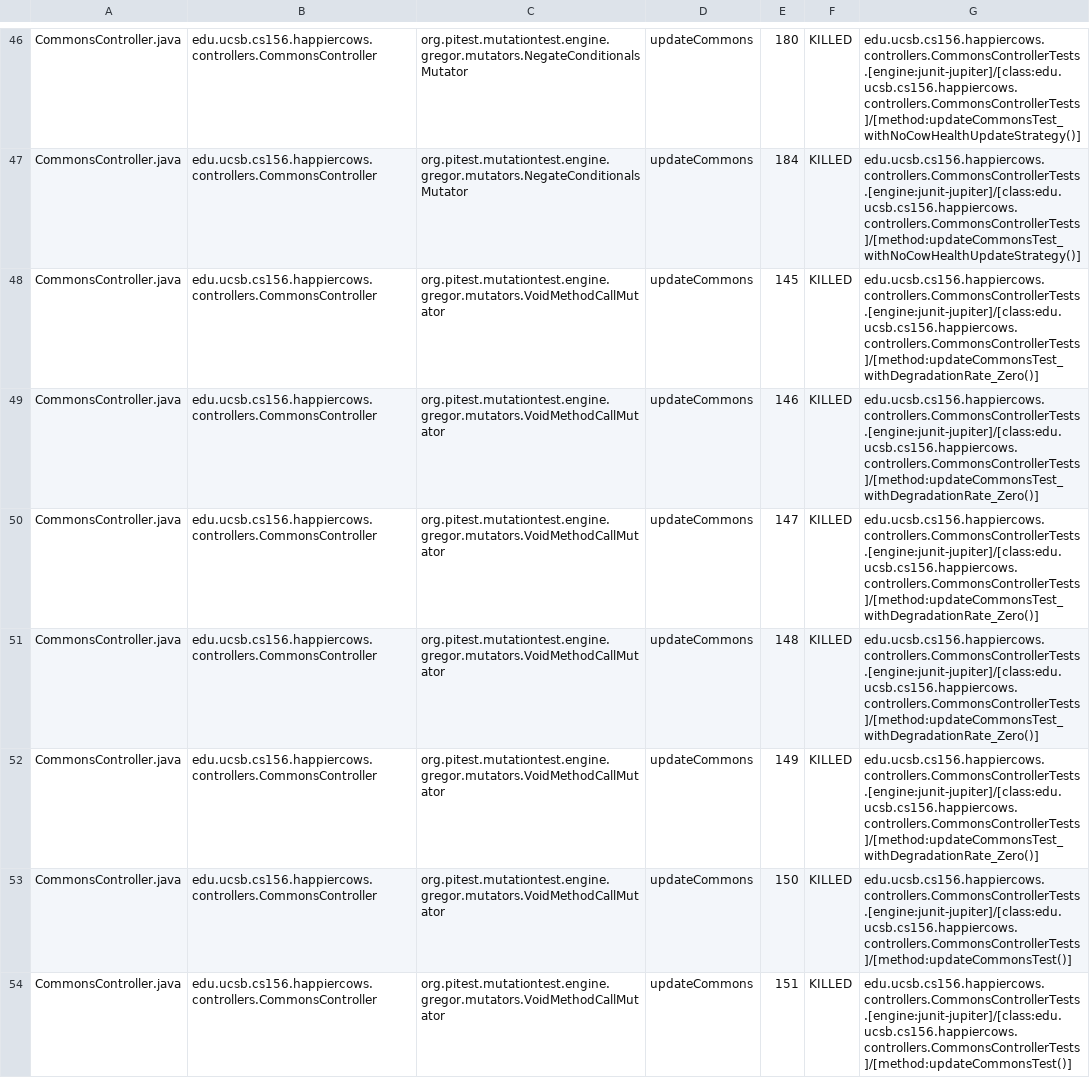
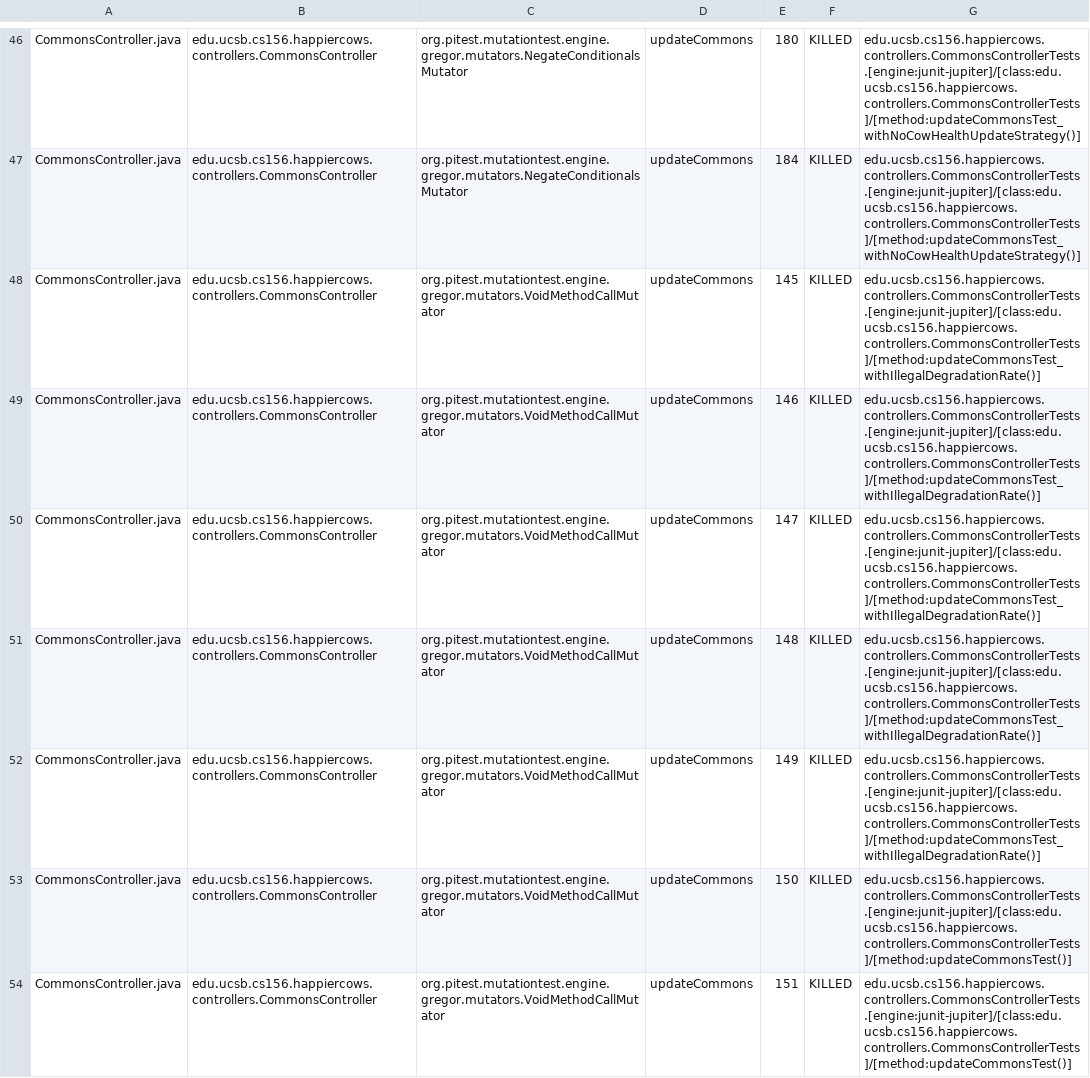
Before and after one commit to ucsb-cs156-f24/proj-happycows-f24-11, a CSV file: prs/28/pitest/mutations.csv, drawn as a sheet; only a part is shown, gaps mark what is left out; the diff covers the shown part only.

Commit message:
Deploying to gh-pages from @ ucsb-cs156-f24/proj-happycows-f24-11@b3fc7aa2888a1a19dfba0befe4affe38ea4166f6 🚀

```diff
--- a/prs/28/pitest/mutations.csv
+++ b/prs/28/pitest/mutations.csv
@@ -47,7 +47,7 @@ CommonsController.java,edu.ucsb.cs156.happiercows.controllers.CommonsController,
 CommonsController.java,edu.ucsb.cs156.happiercows.controllers.CommonsController,org.pitest.mutationtest.engine.gregor.mutators.NegateConditionalsMutator,updateCommons,184,KILLED,edu.ucsb.cs156.happiercows.controllers.CommonsControllerTests.[engine:junit-jupiter]/[class:edu.ucsb.cs156.happiercows.controllers.CommonsControllerTests]/[method:updateCommonsTest_withNoCowHealthUpdateStrategy()]
-CommonsController.java,edu.ucsb.cs156.happiercows.controllers.CommonsController,org.pitest.mutationtest.engine.gregor.mutators.VoidMethodCallMutator,updateCommons,145,KILLED,edu.ucsb.cs156.happiercows.controllers.CommonsControllerTests.[engine:junit-jupiter]/[class:edu.ucsb.cs156.happiercows.controllers.CommonsControllerTests]/[method:updateCommonsTest_withDegradationRate_Zero()]
-CommonsController.java,edu.ucsb.cs156.happiercows.controllers.CommonsController,org.pitest.mutationtest.engine.gregor.mutators.VoidMethodCallMutator,updateCommons,146,KILLED,edu.ucsb.cs156.happiercows.controllers.CommonsControllerTests.[engine:junit-jupiter]/[class:edu.ucsb.cs156.happiercows.controllers.CommonsControllerTests]/[method:updateCommonsTest_withDegradationRate_Zero()]
-CommonsController.java,edu.ucsb.cs156.happiercows.controllers.CommonsController,org.pitest.mutationtest.engine.gregor.mutators.VoidMethodCallMutator,updateCommons,147,KILLED,edu.ucsb.cs156.happiercows.controllers.CommonsControllerTests.[engine:junit-jupiter]/[class:edu.ucsb.cs156.happiercows.controllers.CommonsControllerTests]/[method:updateCommonsTest_withDegradationRate_Zero()]
-CommonsController.java,edu.ucsb.cs156.happiercows.controllers.CommonsController,org.pitest.mutationtest.engine.gregor.mutators.VoidMethodCallMutator,updateCommons,148,KILLED,edu.ucsb.cs156.happiercows.controllers.CommonsControllerTests.[engine:junit-jupiter]/[class:edu.ucsb.cs156.happiercows.controllers.CommonsControllerTests]/[method:updateCommonsTest_withDegradationRate_Zero()]
-CommonsController.java,edu.ucsb.cs156.happiercows.controllers.CommonsController,org.pitest.mutationtest.engine.gregor.mutators.VoidMethodCallMutator,updateCommons,149,KILLED,edu.ucsb.cs156.happiercows.controllers.CommonsControllerTests.[engine:junit-jupiter]/[class:edu.ucsb.cs156.happiercows.controllers.CommonsControllerTests]/[method:updateCommonsTest_withDegradationRate_Zero()]
+CommonsController.java,edu.ucsb.cs156.happiercows.controllers.CommonsController,org.pitest.mutationtest.engine.gregor.mutators.VoidMethodCallMutator,updateCommons,145,KILLED,edu.ucsb.cs156.happiercows.controllers.CommonsControllerTests.[engine:junit-jupiter]/[class:edu.ucsb.cs156.happiercows.controllers.CommonsControllerTests]/[method:updateCommonsTest_withIllegalDegradationRate()]
+CommonsController.java,edu.ucsb.cs156.happiercows.controllers.CommonsController,org.pitest.mutationtest.engine.gregor.mutators.VoidMethodCallMutator,updateCommons,146,KILLED,edu.ucsb.cs156.happiercows.controllers.CommonsControllerTests.[engine:junit-jupiter]/[class:edu.ucsb.cs156.happiercows.controllers.CommonsControllerTests]/[method:updateCommonsTest_withIllegalDegradationRate()]
+CommonsController.java,edu.ucsb.cs156.happiercows.controllers.CommonsController,org.pitest.mutationtest.engine.gregor.mutators.VoidMethodCallMutator,updateCommons,147,KILLED,edu.ucsb.cs156.happiercows.controllers.CommonsControllerTests.[engine:junit-jupiter]/[class:edu.ucsb.cs156.happiercows.controllers.CommonsControllerTests]/[method:updateCommonsTest_withIllegalDegradationRate()]
+CommonsController.java,edu.ucsb.cs156.happiercows.controllers.CommonsController,org.pitest.mutationtest.engine.gregor.mutators.VoidMethodCallMutator,updateCommons,148,KILLED,edu.ucsb.cs156.happiercows.controllers.CommonsControllerTests.[engine:junit-jupiter]/[class:edu.ucsb.cs156.happiercows.controllers.CommonsControllerTests]/[method:updateCommonsTest_withIllegalDegradationRate()]
+CommonsController.java,edu.ucsb.cs156.happiercows.controllers.CommonsController,org.pitest.mutationtest.engine.gregor.mutators.VoidMethodCallMutator,updateCommons,149,KILLED,edu.ucsb.cs156.happiercows.controllers.CommonsControllerTests.[engine:junit-jupiter]/[class:edu.ucsb.cs156.happiercows.controllers.CommonsControllerTests]/[method:updateCommonsTest_withIllegalDegradationRate()]
 CommonsController.java,edu.ucsb.cs156.happiercows.controllers.CommonsController,org.pitest.mutationtest.engine.gregor.mutators.VoidMethodCallMutator,updateCommons,150,KILLED,edu.ucsb.cs156.happiercows.controllers.CommonsControllerTests.[engine:junit-jupiter]/[class:edu.ucsb.cs156.happiercows.controllers.CommonsControllerTests]/[method:updateCommonsTest()]
```
Also changed, not shown: 52 edited cells elsewhere in this file, 49 other files.
